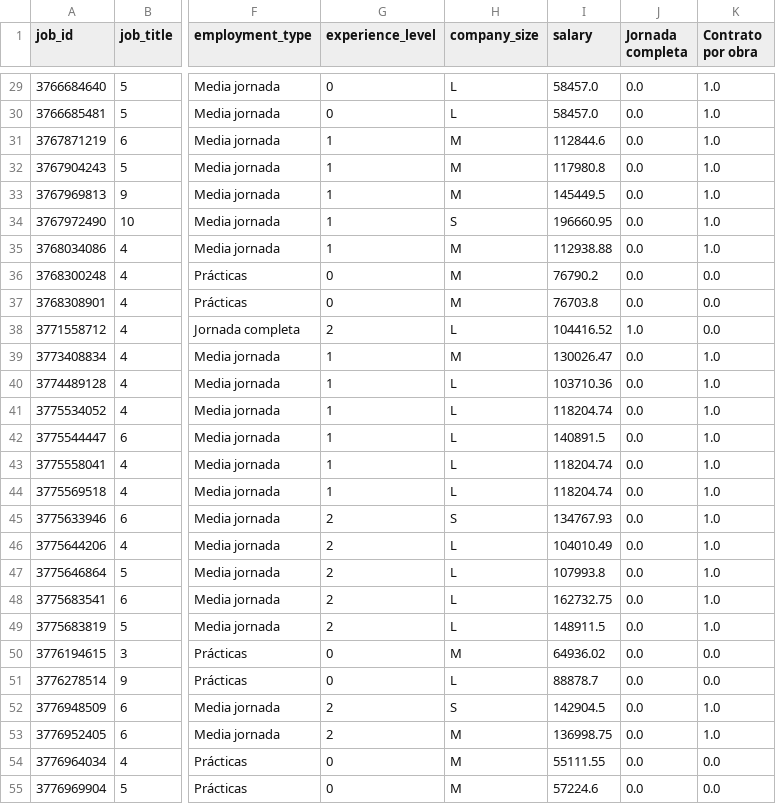
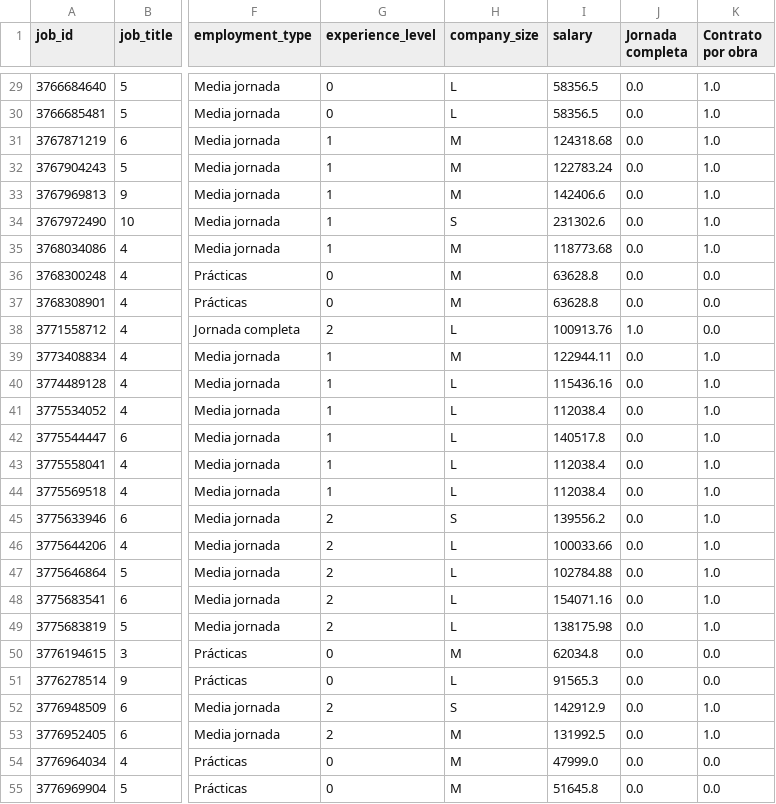
Before and after one commit to niniet98/FINAL-PROJECT, a CSV file: data/linkedin_predicted_sql.csv, drawn as a sheet; only a part is shown, gaps mark what is left out; the diff covers the shown part only; the diff names each change by its address in the sheet, - before the commit and + after, or states it on an @@ line.

```diff
--- a/data/linkedin_predicted_sql.csv
+++ b/data/linkedin_predicted_sql.csv
-I29:I30 (salary): 58457.0
+I29:I30 (salary): 58356.5
-I31 (salary): 112844.6
+I31 (salary): 124318.68
-I32 (salary): 117980.8
+I32 (salary): 122783.24
-I33 (salary): 145449.5
+I33 (salary): 142406.6
-I34 (salary): 196660.95
+I34 (salary): 231302.6
-I35 (salary): 112938.88
+I35 (salary): 118773.68
-I36 (salary): 76790.2
+I36 (salary): 63628.8
-I37 (salary): 76703.8
+I37 (salary): 63628.8
-I38 (salary): 104416.52
+I38 (salary): 100913.76
-I39 (salary): 130026.47
+I39 (salary): 122944.11
-I40 (salary): 103710.36
+I40 (salary): 115436.16
-I41 (salary): 118204.74
+I41 (salary): 112038.4
-I42 (salary): 140891.5
+I42 (salary): 140517.8
-I43:I44 (salary): 118204.74
+I43:I44 (salary): 112038.4
-I45 (salary): 134767.93
+I45 (salary): 139556.2
-I46 (salary): 104010.49
+I46 (salary): 100033.66
-I47 (salary): 107993.8
+I47 (salary): 102784.88
-I48 (salary): 162732.75
+I48 (salary): 154071.16
-I49 (salary): 148911.5
+I49 (salary): 138175.98
-I50 (salary): 64936.02
+I50 (salary): 62034.8
-I51 (salary): 88878.7
+I51 (salary): 91565.3
-I52 (salary): 142904.5
+I52 (salary): 142912.9
-I53 (salary): 136998.75
+I53 (salary): 131992.5
-I54 (salary): 55111.55
+I54 (salary): 47999.0
-I55 (salary): 57224.6
+I55 (salary): 51645.8
```
Also changed, not shown: 29 edited cells elsewhere in this file, 6 other files.
